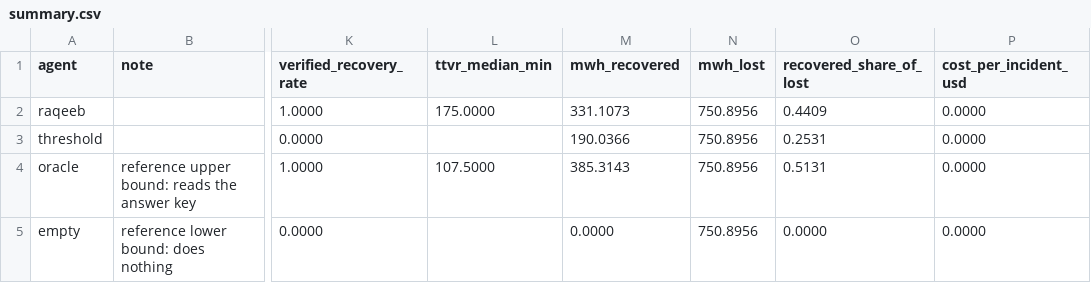
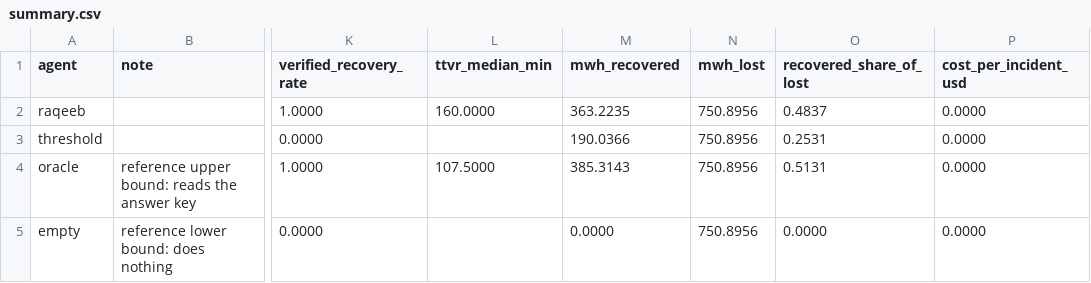
Before and after one commit to ANANAS-HA/SolarActor, a CSV file: bench/practice/summary.csv, drawn as a sheet; only a part is shown, gaps mark what is left out; the diff names each change by its address in the sheet, - before the commit and + after, or states it on an @@ line.

```diff
--- a/bench/practice/summary.csv
+++ b/bench/practice/summary.csv
-L2 (ttvr_median_min): 175.0000
+L2 (ttvr_median_min): 160.0000
-M2 (mwh_recovered): 331.1073
+M2 (mwh_recovered): 363.2235
-O2 (recovered_share_of_lost): 0.4409
+O2 (recovered_share_of_lost): 0.4837
```
Also changed, not shown: bench/practice/results.csv, 4 other files.
